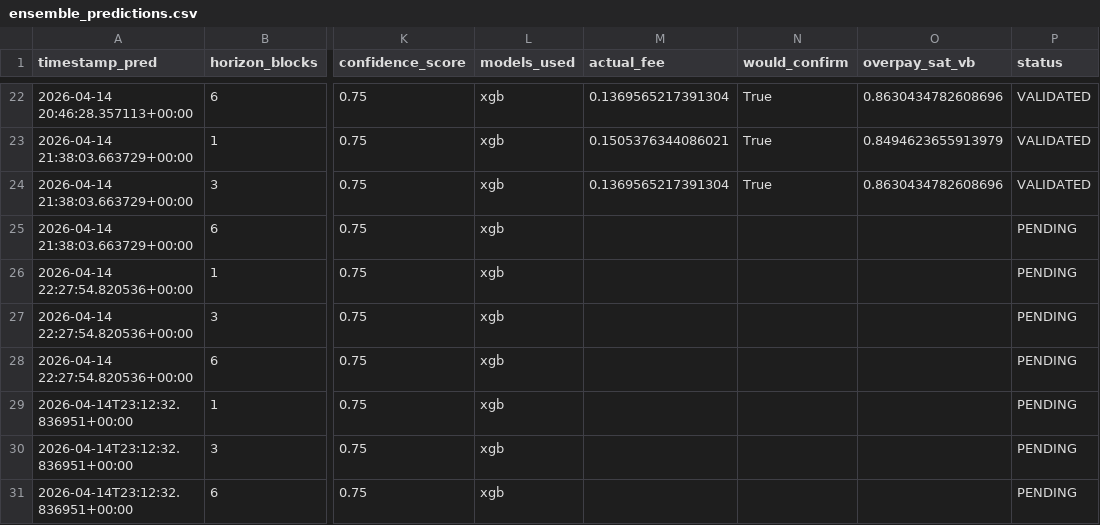
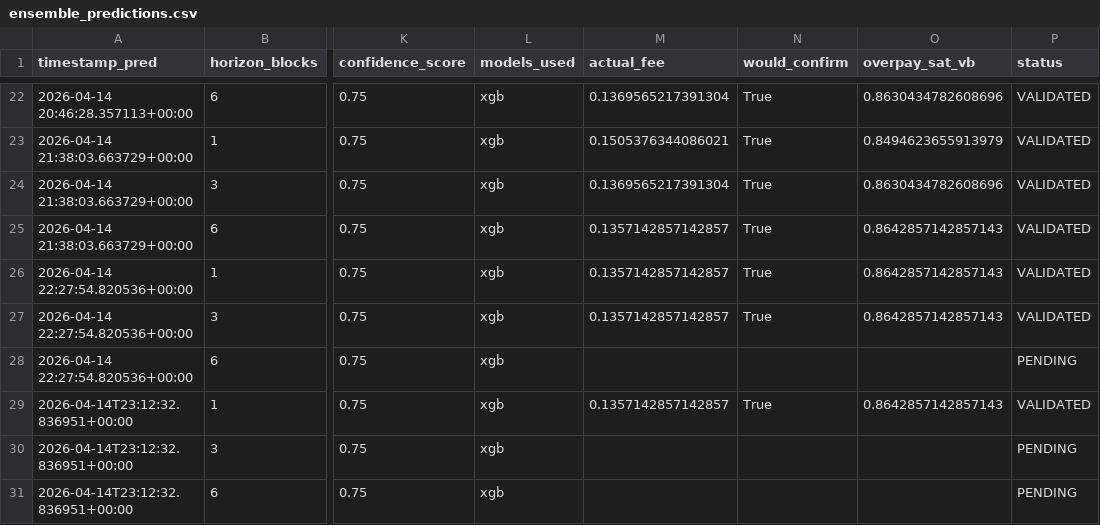
Before and after one commit to CUBOPLUS-BTC/bitcoin-mempool-fee-predictor, a CSV file: predictions/ensemble_predictions.csv, drawn as a sheet; only a part is shown, gaps mark what is left out; the diff names each change by its address in the sheet, - before the commit and + after, or states it on an @@ line.

```diff
--- a/predictions/ensemble_predictions.csv
+++ b/predictions/ensemble_predictions.csv
-M25:M27 (actual_fee): (empty)
+M25:M27 (actual_fee): 0.1357142857142857
-N25:N27 (would_confirm): (empty)
+N25:N27 (would_confirm): True
-O25:O27 (overpay_sat_vb): (empty)
+O25:O27 (overpay_sat_vb): 0.8642857142857143
-P25:P27 (status): PENDING
+P25:P27 (status): VALIDATED
-M29 (actual_fee): (empty)
+M29 (actual_fee): 0.1357142857142857
-N29 (would_confirm): (empty)
+N29 (would_confirm): True
-O29 (overpay_sat_vb): (empty)
+O29 (overpay_sat_vb): 0.8642857142857143
-P29 (status): PENDING
+P29 (status): VALIDATED
```
